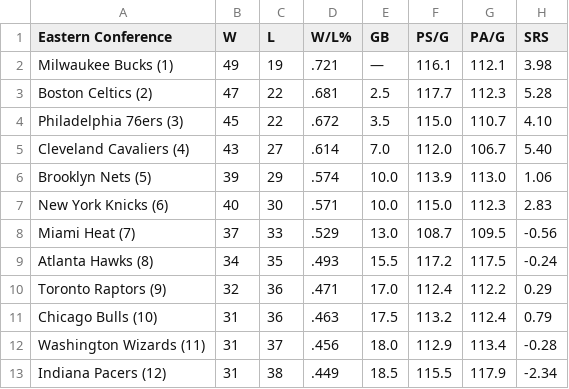
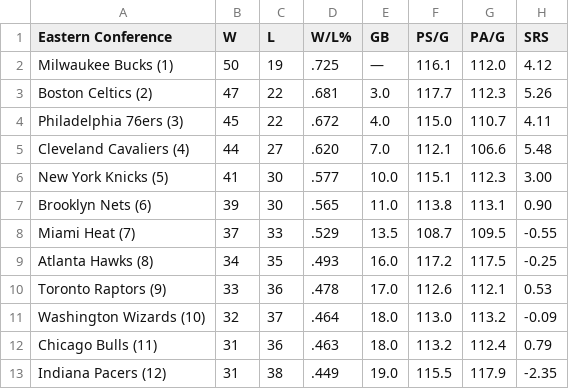
Before and after one commit to caHaber/flat-data-nba-standings, a CSV file: EAST_standings.csv, drawn as a sheet; only a part is shown; the diff covers the shown part only.

Commit message:
Flat: latest data (2023-03-15T16:11:52.901Z) {   "date": "2023-03-15T16:11:52.901Z",   "files": [     {       "name": "EAST_standings.csv",       "deltaBytes": 0,       "source": "https://www.espn.com/nba/standings"     },     {       "name": "NBA_2023.html",       "deltaBytes": 424,       "source": "https://www.espn.com/nba/standings"     },     {       "name": "WEST_standings.csv",       "deltaBytes": 0,       "source": "https://www.espn.com/nba/standings"     }   ] }

```diff
--- a/EAST_standings.csv
+++ b/EAST_standings.csv
@@ -1,13 +1,13 @@
 "Eastern Conference","W","L","W/L%","GB","PS/G","PA/G","SRS"
-"Milwaukee Bucks (1) ","49","19",".721","—","116.1","112.1","3.98"
-"Boston Celtics (2) ","47","22",".681","2.5","117.7","112.3","5.28"
-"Philadelphia 76ers (3) ","45","22",".672","3.5","115.0","110.7","4.10"
-"Cleveland Cavaliers (4) ","43","27",".614","7.0","112.0","106.7","5.40"
-"Brooklyn Nets (5) ","39","29",".574","10.0","113.9","113.0","1.06"
-"New York Knicks (6) ","40","30",".571","10.0","115.0","112.3","2.83"
-"Miami Heat (7) ","37","33",".529","13.0","108.7","109.5","-0.56"
-"Atlanta Hawks (8) ","34","35",".493","15.5","117.2","117.5","-0.24"
-"Toronto Raptors (9) ","32","36",".471","17.0","112.4","112.2","0.29"
-"Chicago Bulls (10) ","31","36",".463","17.5","113.2","112.4","0.79"
-"Washington Wizards (11) ","31","37",".456","18.0","112.9","113.4","-0.28"
-"Indiana Pacers (12) ","31","38",".449","18.5","115.5","117.9","-2.34"
+"Milwaukee Bucks (1) ","50","19",".725","—","116.1","112.0","4.12"
+"Boston Celtics (2) ","47","22",".681","3.0","117.7","112.3","5.26"
+"Philadelphia 76ers (3) ","45","22",".672","4.0","115.0","110.7","4.11"
+"Cleveland Cavaliers (4) ","44","27",".620","7.0","112.1","106.6","5.48"
+"New York Knicks (5) ","41","30",".577","10.0","115.1","112.3","3.00"
+"Brooklyn Nets (6) ","39","30",".565","11.0","113.8","113.1","0.90"
+"Miami Heat (7) ","37","33",".529","13.5","108.7","109.5","-0.55"
+"Atlanta Hawks (8) ","34","35",".493","16.0","117.2","117.5","-0.25"
+"Toronto Raptors (9) ","33","36",".478","17.0","112.6","112.1","0.53"
+"Washington Wizards (10) ","32","37",".464","18.0","113.0","113.2","-0.09"
+"Chicago Bulls (11) ","31","36",".463","18.0","113.2","112.4","0.79"
+"Indiana Pacers (12) ","31","38",".449","19.0","115.5","117.9","-2.35"
```
Also changed, not shown: 15 edited cells elsewhere in this file, WEST_standings.csv, 1 other file.
